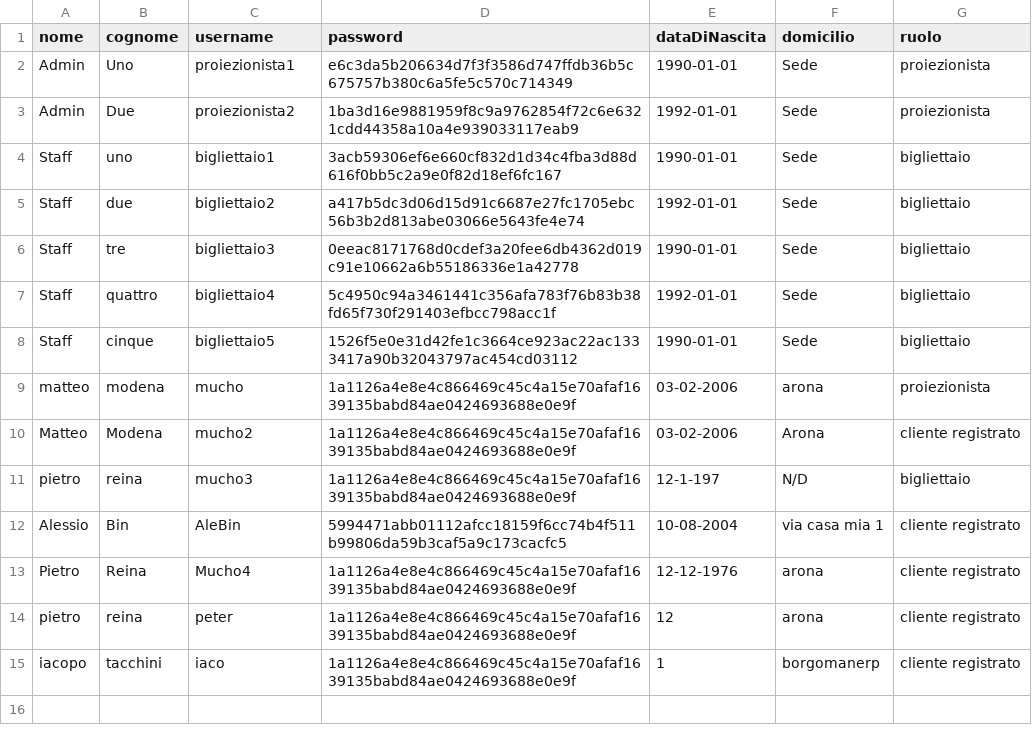
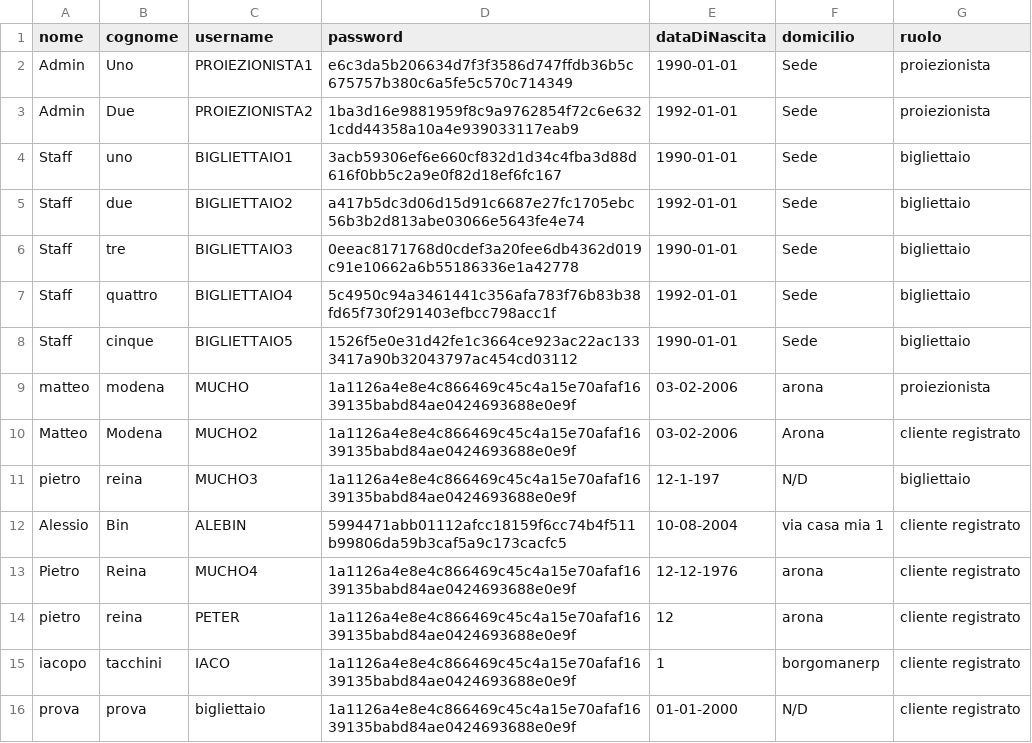
Before and after one commit to Gauchitoss/Progetto-Cinemax-Lab-A-2026, a CSV file: data/utenti.csv, drawn as a sheet.

```diff
--- a/data/utenti.csv
+++ b/data/utenti.csv
@@ -1,15 +1,16 @@
 nome|cognome|username|password|dataDiNascita|domicilio|ruolo
-Admin|Uno|proiezionista1|e6c3da5b206634d7f3f3586d747ffdb36b5c675757b380c6a5fe5c570c714349|1990-01-01|Sede|proiezionista
-Admin|Due|proiezionista2|1ba3d16e9881959f8c9a9762854f72c6e6321cdd44358a10a4e939033117eab9|1992-01-01|Sede|proiezionista
-Staff|uno|bigliettaio1|3acb59306ef6e660cf832d1d34c4fba3d88d616f0bb5c2a9e0f82d18ef6fc167|1990-01-01|Sede|bigliettaio
-Staff|due|bigliettaio2|a417b5dc3d06d15d91c6687e27fc1705ebc56b3b2d813abe03066e5643fe4e74|1992-01-01|Sede|bigliettaio
-Staff|tre|bigliettaio3|0eeac8171768d0cdef3a20fee6db4362d019c91e10662a6b55186336e1a42778|1990-01-01|Sede|bigliettaio
-Staff|quattro|bigliettaio4|5c4950c94a3461441c356afa783f76b83b38fd65f730f291403efbcc798acc1f|1992-01-01|Sede|bigliettaio
-Staff|cinque|bigliettaio5|1526f5e0e31d42fe1c3664ce923ac22ac1333417a90b32043797ac454cd03112|1990-01-01|Sede|bigliettaio
-matteo|modena|mucho|1a1126a4e8e4c866469c45c4a15e70afaf1639135babd84ae0424693688e0e9f|03-02-2006|arona|proiezionista
-Matteo|Modena|mucho2|1a1126a4e8e4c866469c45c4a15e70afaf1639135babd84ae0424693688e0e9f|03-02-2006|Arona|cliente registrato
-pietro|reina|mucho3|1a1126a4e8e4c866469c45c4a15e70afaf1639135babd84ae0424693688e0e9f|12-1-197|N/D|bigliettaio
-Alessio|Bin|AleBin|5994471abb01112afcc18159f6cc74b4f511b99806da59b3caf5a9c173cacfc5|10-08-2004|via casa mia 1|cliente registrato
-Pietro|Reina|Mucho4|1a1126a4e8e4c866469c45c4a15e70afaf1639135babd84ae0424693688e0e9f|12-12-1976|arona|cliente registrato
-pietro|reina|peter|1a1126a4e8e4c866469c45c4a15e70afaf1639135babd84ae0424693688e0e9f|12|arona|cliente registrato
-iacopo|tacchini|iaco|1a1126a4e8e4c866469c45c4a15e70afaf1639135babd84ae0424693688e0e9f|1|borgomanerp|cliente registrato
+Admin|Uno|PROIEZIONISTA1|e6c3da5b206634d7f3f3586d747ffdb36b5c675757b380c6a5fe5c570c714349|1990-01-01|Sede|proiezionista
+Admin|Due|PROIEZIONISTA2|1ba3d16e9881959f8c9a9762854f72c6e6321cdd44358a10a4e939033117eab9|1992-01-01|Sede|proiezionista
+Staff|uno|BIGLIETTAIO1|3acb59306ef6e660cf832d1d34c4fba3d88d616f0bb5c2a9e0f82d18ef6fc167|1990-01-01|Sede|bigliettaio
+Staff|due|BIGLIETTAIO2|a417b5dc3d06d15d91c6687e27fc1705ebc56b3b2d813abe03066e5643fe4e74|1992-01-01|Sede|bigliettaio
+Staff|tre|BIGLIETTAIO3|0eeac8171768d0cdef3a20fee6db4362d019c91e10662a6b55186336e1a42778|1990-01-01|Sede|bigliettaio
+Staff|quattro|BIGLIETTAIO4|5c4950c94a3461441c356afa783f76b83b38fd65f730f291403efbcc798acc1f|1992-01-01|Sede|bigliettaio
+Staff|cinque|BIGLIETTAIO5|1526f5e0e31d42fe1c3664ce923ac22ac1333417a90b32043797ac454cd03112|1990-01-01|Sede|bigliettaio
+matteo|modena|MUCHO|1a1126a4e8e4c866469c45c4a15e70afaf1639135babd84ae0424693688e0e9f|03-02-2006|arona|proiezionista
+Matteo|Modena|MUCHO2|1a1126a4e8e4c866469c45c4a15e70afaf1639135babd84ae0424693688e0e9f|03-02-2006|Arona|cliente registrato
+pietro|reina|MUCHO3|1a1126a4e8e4c866469c45c4a15e70afaf1639135babd84ae0424693688e0e9f|12-1-197|N/D|bigliettaio
+Alessio|Bin|ALEBIN|5994471abb01112afcc18159f6cc74b4f511b99806da59b3caf5a9c173cacfc5|10-08-2004|via casa mia 1|cliente registrato
+Pietro|Reina|MUCHO4|1a1126a4e8e4c866469c45c4a15e70afaf1639135babd84ae0424693688e0e9f|12-12-1976|arona|cliente registrato
+pietro|reina|PETER|1a1126a4e8e4c866469c45c4a15e70afaf1639135babd84ae0424693688e0e9f|12|arona|cliente registrato
+iacopo|tacchini|IACO|1a1126a4e8e4c866469c45c4a15e70afaf1639135babd84ae0424693688e0e9f|1|borgomanerp|cliente registrato
+prova|prova|bigliettaio|1a1126a4e8e4c866469c45c4a15e70afaf1639135babd84ae0424693688e0e9f|01-01-2000|N/D|cliente registrato
```
Also changed, not shown: 5 other files.
